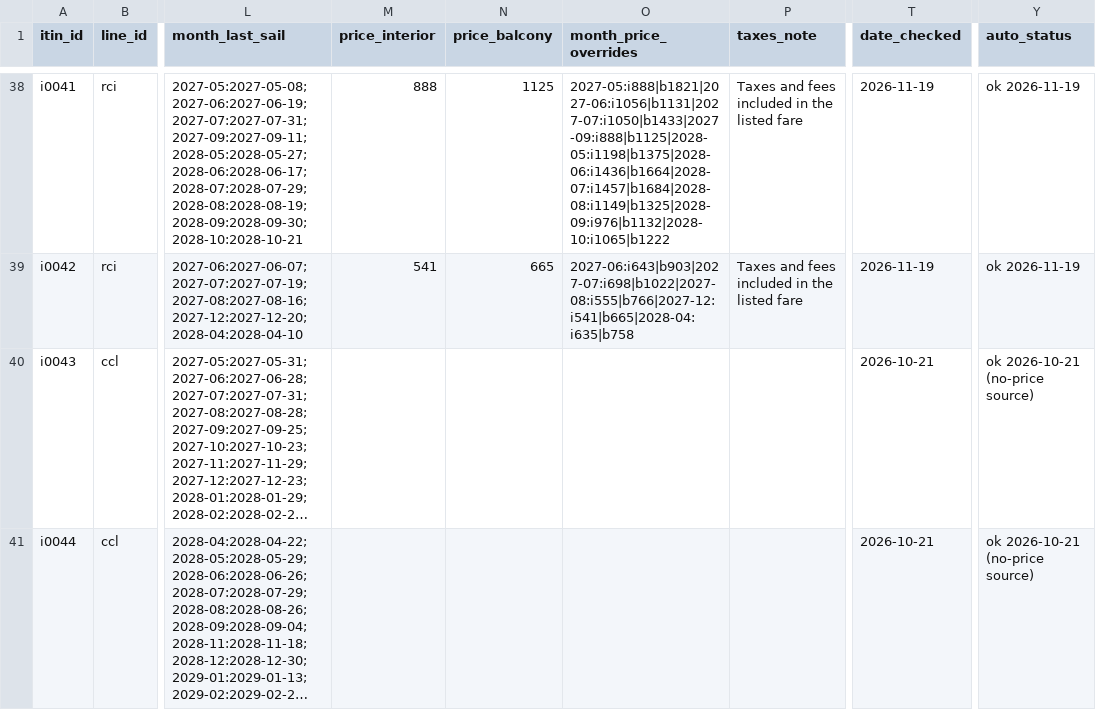
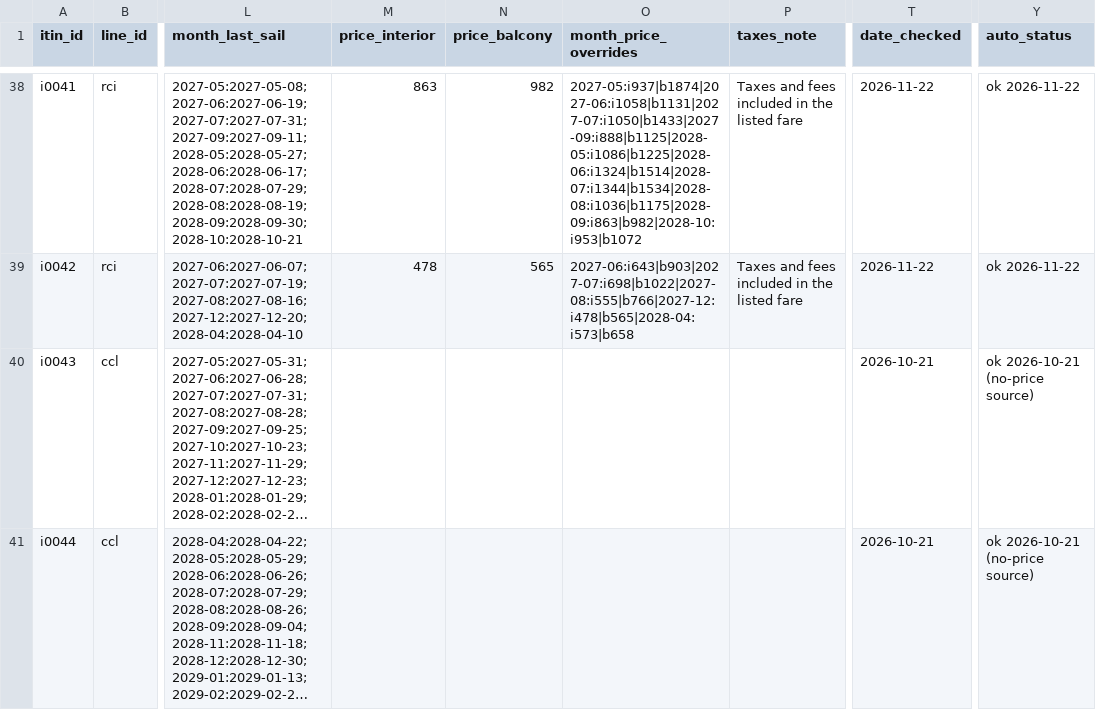
Before and after one commit to lpant29-cmyk/cruiselineadvisors, a CSV file: lp-system/data/03_itineraries.csv, drawn as a sheet; only a part is shown, gaps mark what is left out; long unchanged cells end in …; the diff covers the shown part only; the diff names each change by its address in the sheet, - before the commit and + after, or states it on an @@ line.

```diff
--- a/lp-system/data/03_itineraries.csv
+++ b/lp-system/data/03_itineraries.csv
-M38 (price_interior): 888
+M38 (price_interior): 863
-N38 (price_balcony): 1125
+N38 (price_balcony): 982
-O38 (month_price_overrides): 2027-05:i888|b1821|2027-06:i1056|b1131|2027-07:i1050|b1433|2027-09:i888|b1125|2028-05:i1198|b1375|2028-06:i1436|b1664|2028-07:i1457|b1684|2028-08:i1149|b1325|2028-09:i976|b1132|2028-10:i1065|b1222
+O38 (month_price_overrides): 2027-05:i937|b1874|2027-06:i1058|b1131|2027-07:i1050|b1433|2027-09:i888|b1125|2028-05:i1086|b1225|2028-06:i1324|b1514|2028-07:i1344|b1534|2028-08:i1036|b1175|2028-09:i863|b982|2028-10:i953|b1072
-T38:T39 (date_checked): 2026-11-19
+T38:T39 (date_checked): 2026-11-22
-Y38:Y39 (auto_status): ok 2026-11-19
+Y38:Y39 (auto_status): ok 2026-11-22
-M39 (price_interior): 541
+M39 (price_interior): 478
-N39 (price_balcony): 665
+N39 (price_balcony): 565
-O39 (month_price_overrides): 2027-06:i643|b903|2027-07:i698|b1022|2027-08:i555|b766|2027-12:i541|b665|2028-04:i635|b758
+O39 (month_price_overrides): 2027-06:i643|b903|2027-07:i698|b1022|2027-08:i555|b766|2027-12:i478|b565|2028-04:i573|b658
```
Also changed, not shown: 123 edited cells elsewhere in this file, 34 other files.
